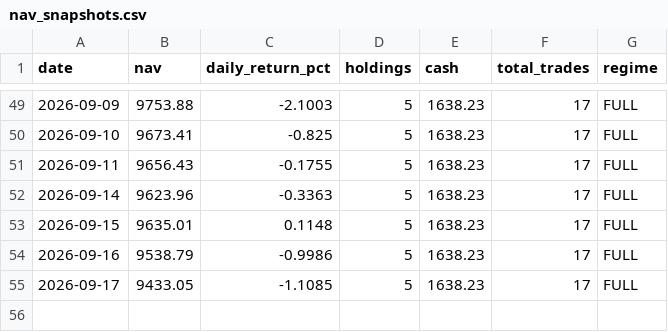
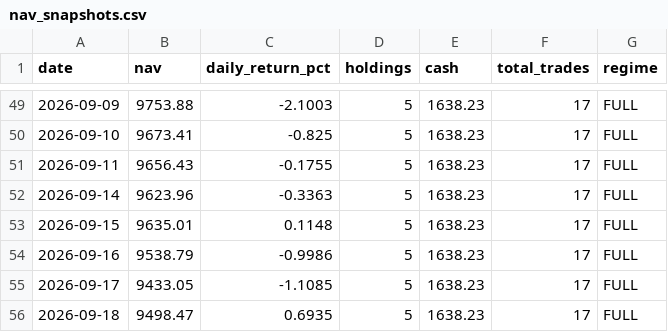
Before and after one commit to Chyde2010/momentum_rotation_improved, a CSV file: data/nav_snapshots.csv, drawn as a sheet; only a part is shown, gaps mark what is left out; the diff names each change by its address in the sheet, - before the commit and + after, or states it on an @@ line.

```diff
--- a/data/nav_snapshots.csv
+++ b/data/nav_snapshots.csv
+row 56: 2026-09-18 | 9498.47 | 0.6935 | 5 | 1638.23 | 17 | FULL
```
Also changed, not shown: data/portfolio.csv, 2 other files.
